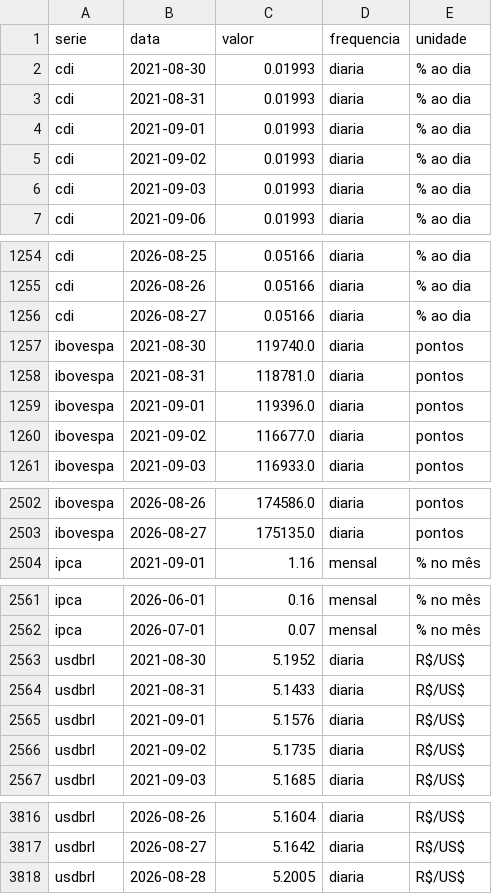
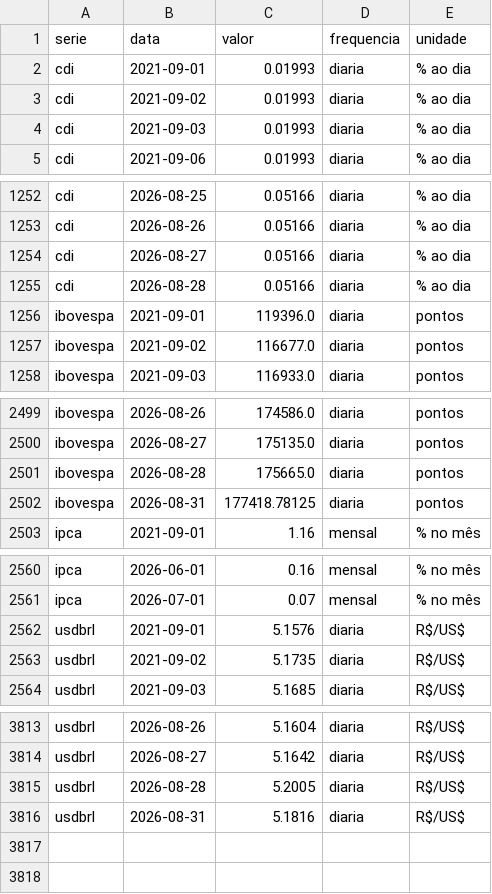
Before and after one commit to christianbicalho/veneto-market-insight, a CSV file: data/curated/indicadores_diarios.csv, drawn as a sheet; only a part is shown, gaps mark what is left out; removed rows and columns are numbered as before the commit, all else as after; the diff names each change by its address in the sheet, - before the commit and + after, or states it on an @@ line.

```diff
--- a/data/curated/indicadores_diarios.csv
+++ b/data/curated/indicadores_diarios.csv
-row 2: cdi | 2021-08-30 | 0.01993 | diaria | % ao dia
-row 3: cdi | 2021-08-31 | 0.01993 | diaria | % ao dia
-row 1257: ibovespa | 2021-08-30 | 119740.0 | diaria | pontos
-row 1258: ibovespa | 2021-08-31 | 118781.0 | diaria | pontos
+row 1255: cdi | 2026-08-28 | 0.05166 | diaria | % ao dia
+row 2501: ibovespa | 2026-08-28 | 175665.0 | diaria | pontos
+row 2502: ibovespa | 2026-08-31 | 177418.78125 | diaria | pontos
-row 2563: usdbrl | 2021-08-30 | 5.1952 | diaria | R$/US$
-row 2564: usdbrl | 2021-08-31 | 5.1433 | diaria | R$/US$
+row 3816: usdbrl | 2026-08-31 | 5.1816 | diaria | R$/US$
```
Also changed, not shown: data/curated/indicadores_mensais.csv, 5 other files.
